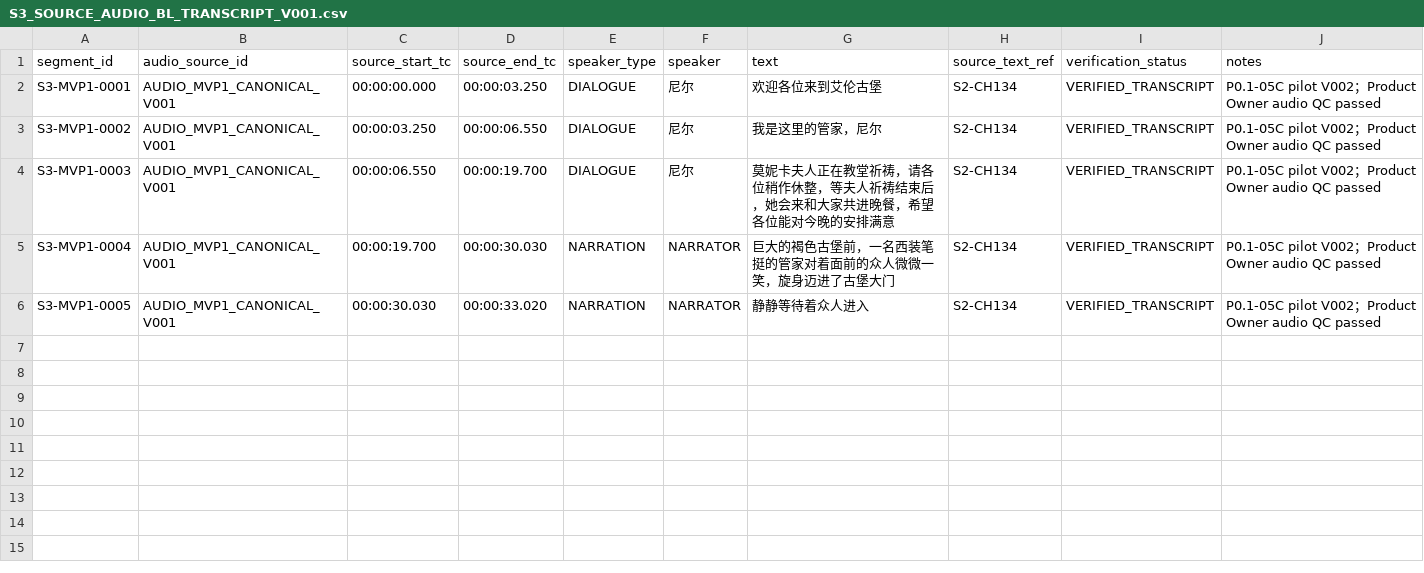
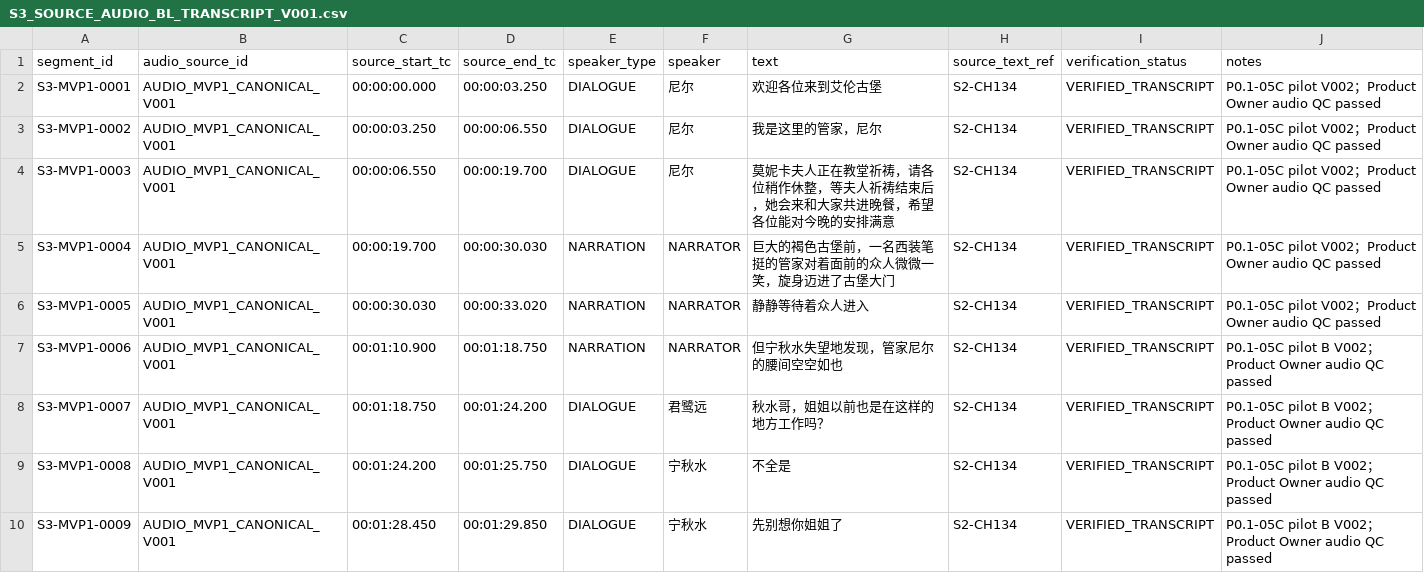
Before and after one commit to wp5rrp7b2v-droid/black-lady-animatic-v01, a CSV file: source_material/S3_audio_transcript/S3_SOURCE_AUDIO_BL_TRANSCRIPT_V001.csv, drawn as a sheet.

Commit message:
Complete P0.1-05C pilot B verified segments

```diff
--- a/source_material/S3_audio_transcript/S3_SOURCE_AUDIO_BL_TRANSCRIPT_V001.csv
+++ b/source_material/S3_audio_transcript/S3_SOURCE_AUDIO_BL_TRANSCRIPT_V001.csv
@@ -6 +6,5 @@ S3-MVP1-0004,AUDIO_MVP1_CANONICAL_V001,00:00:19.700,00:00:30.030,NARRATION,NARRA
 S3-MVP1-0005,AUDIO_MVP1_CANONICAL_V001,00:00:30.030,00:00:33.020,NARRATION,NARRATOR,静静等待着众人进入,S2-CH134,VERIFIED_TRANSCRIPT,P0.1-05C pilot V002；Product Owner audio QC passed
+S3-MVP1-0006,AUDIO_MVP1_CANONICAL_V001,00:01:10.900,00:01:18.750,NARRATION,NARRATOR,但宁秋水失望地发现，管家尼尔的腰间空空如也,S2-CH134,VERIFIED_TRANSCRIPT,P0.1-05C pilot B V002；Product Owner audio QC passed
+S3-MVP1-0007,AUDIO_MVP1_CANONICAL_V001,00:01:18.750,00:01:24.200,DIALOGUE,君鹭远,秋水哥，姐姐以前也是在这样的地方工作吗？,S2-CH134,VERIFIED_TRANSCRIPT,P0.1-05C pilot B V002；Product Owner audio QC passed
+S3-MVP1-0008,AUDIO_MVP1_CANONICAL_V001,00:01:24.200,00:01:25.750,DIALOGUE,宁秋水,不全是,S2-CH134,VERIFIED_TRANSCRIPT,P0.1-05C pilot B V002；Product Owner audio QC passed
+S3-MVP1-0009,AUDIO_MVP1_CANONICAL_V001,00:01:28.450,00:01:29.850,DIALOGUE,宁秋水,先别想你姐姐了,S2-CH134,VERIFIED_TRANSCRIPT,P0.1-05C pilot B V002；Product Owner audio QC passed
```
